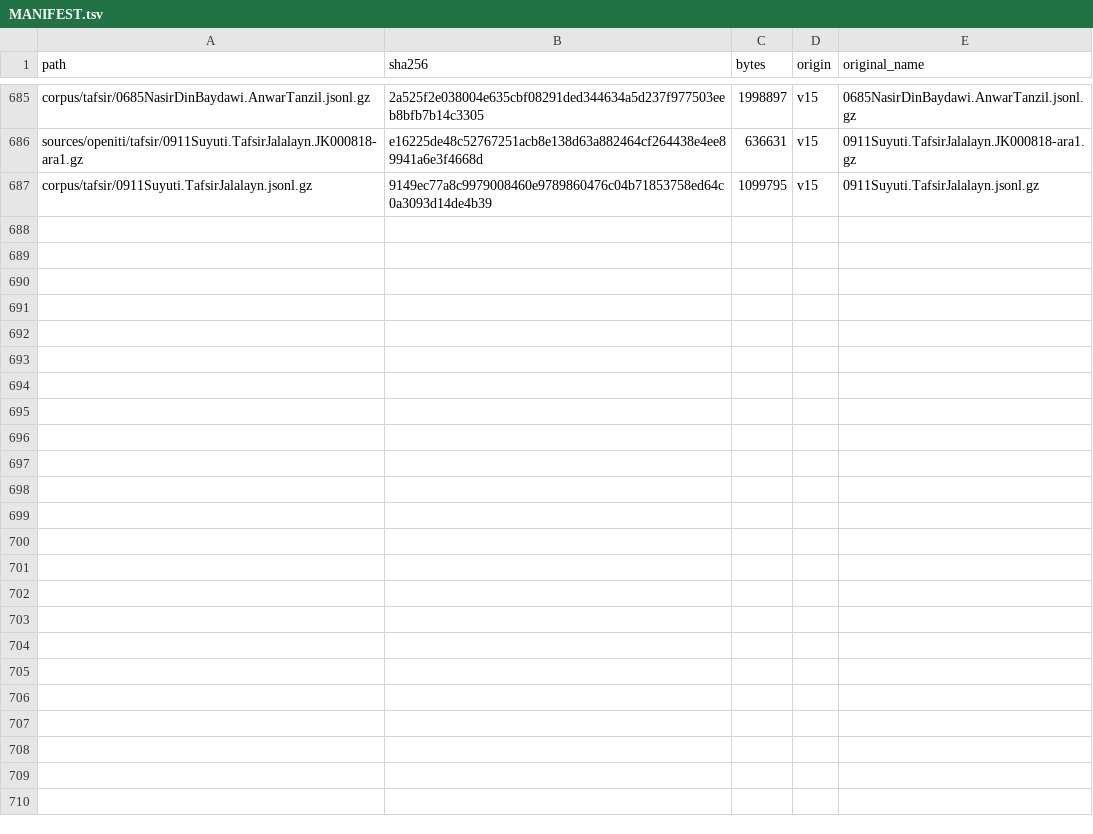
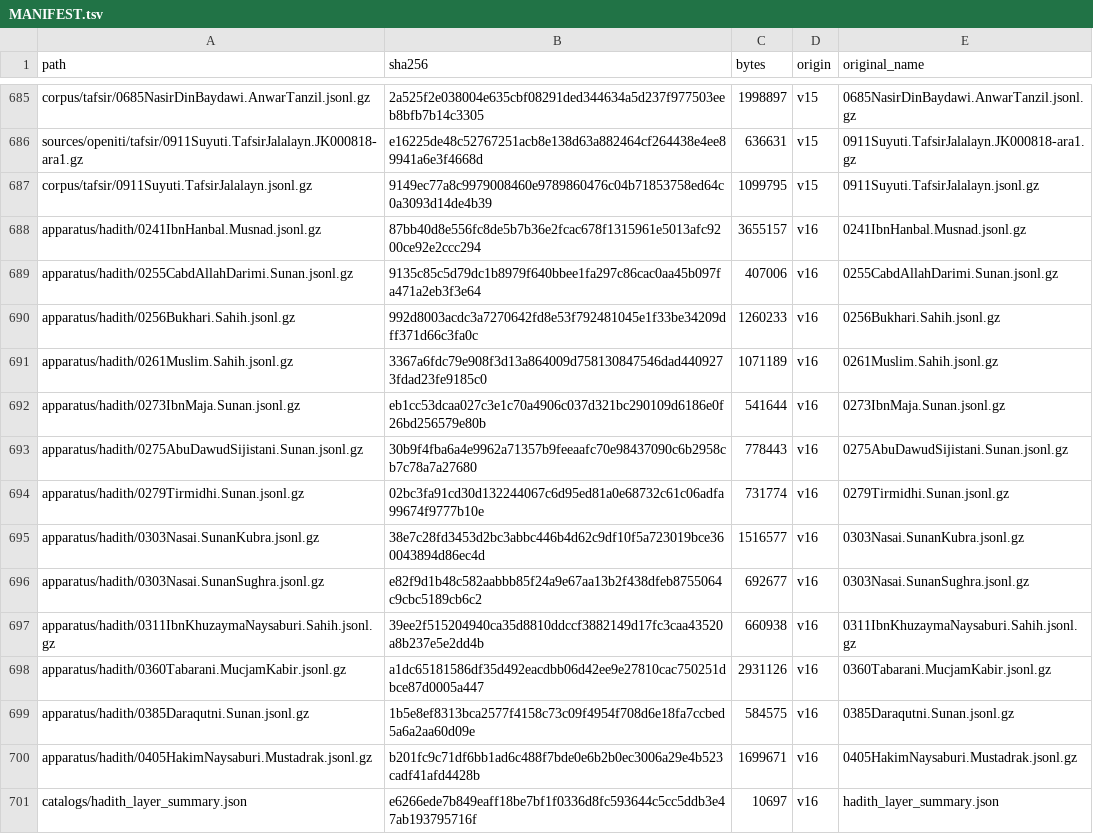
Before and after one commit to z98s2hdjfv-maker/islamic-library, a TSV file: MANIFEST.tsv, drawn as a sheet; only a part is shown, gaps mark what is left out.

```diff
--- a/MANIFEST.tsv
+++ b/MANIFEST.tsv
@@ -687 +687,15 @@ sources/openiti/tafsir/0911Suyuti.TafsirJalalayn.JK000818-ara1.gz	e16225de48c527
 corpus/tafsir/0911Suyuti.TafsirJalalayn.jsonl.gz	9149ec77a8c9979008460e9789860476c04b71853758ed64c0a3093d14de4b39	1099795	v15	0911Suyuti.TafsirJalalayn.jsonl.gz
+apparatus/hadith/0241IbnHanbal.Musnad.jsonl.gz	87bb40d8e556fc8de5b7b36e2fcac678f1315961e5013afc9200ce92e2ccc294	3655157	v16	0241IbnHanbal.Musnad.jsonl.gz
+apparatus/hadith/0255CabdAllahDarimi.Sunan.jsonl.gz	9135c85c5d79dc1b8979f640bbee1fa297c86cac0aa45b097fa471a2eb3f3e64	407006	v16	0255CabdAllahDarimi.Sunan.jsonl.gz
+apparatus/hadith/0256Bukhari.Sahih.jsonl.gz	992d8003acdc3a7270642fd8e53f792481045e1f33be34209dff371d66c3fa0c	1260233	v16	0256Bukhari.Sahih.jsonl.gz
+apparatus/hadith/0261Muslim.Sahih.jsonl.gz	3367a6fdc79e908f3d13a864009d758130847546dad4409273fdad23fe9185c0	1071189	v16	0261Muslim.Sahih.jsonl.gz
+apparatus/hadith/0273IbnMaja.Sunan.jsonl.gz	eb1cc53dcaa027c3e1c70a4906c037d321bc290109d6186e0f26bd256579e80b	541644	v16	0273IbnMaja.Sunan.jsonl.gz
+apparatus/hadith/0275AbuDawudSijistani.Sunan.jsonl.gz	30b9f4fba6a4e9962a71357b9feeaafc70e98437090c6b2958cb7c78a7a27680	778443	v16	0275AbuDawudSijistani.Sunan.jsonl.gz
+apparatus/hadith/0279Tirmidhi.Sunan.jsonl.gz	02bc3fa91cd30d132244067c6d95ed81a0e68732c61c06adfa99674f9777b10e	731774	v16	0279Tirmidhi.Sunan.jsonl.gz
+apparatus/hadith/0303Nasai.SunanKubra.jsonl.gz	38e7c28fd3453d2bc3abbc446b4d62c9df10f5a723019bce360043894d86ec4d	1516577	v16	0303Nasai.SunanKubra.jsonl.gz
+apparatus/hadith/0303Nasai.SunanSughra.jsonl.gz	e82f9d1b48c582aabbb85f24a9e67aa13b2f438dfeb8755064c9cbc5189cb6c2	692677	v16	0303Nasai.SunanSughra.jsonl.gz
+apparatus/hadith/0311IbnKhuzaymaNaysaburi.Sahih.jsonl.gz	39ee2f515204940ca35d8810ddccf3882149d17fc3caa43520a8b237e5e2dd4b	660938	v16	0311IbnKhuzaymaNaysaburi.Sahih.jsonl.gz
+apparatus/hadith/0360Tabarani.MucjamKabir.jsonl.gz	a1dc65181586df35d492eacdbb06d42ee9e27810cac750251dbce87d0005a447	2931126	v16	0360Tabarani.MucjamKabir.jsonl.gz
+apparatus/hadith/0385Daraqutni.Sunan.jsonl.gz	1b5e8ef8313bca2577f4158c73c09f4954f708d6e18fa7ccbed5a6a2aa60d09e	584575	v16	0385Daraqutni.Sunan.jsonl.gz
+apparatus/hadith/0405HakimNaysaburi.Mustadrak.jsonl.gz	b201fc9c71df6bb1ad6c488f7bde0e6b2b0ec3006a29e4b523cadf41afd4428b	1699671	v16	0405HakimNaysaburi.Mustadrak.jsonl.gz
+catalogs/hadith_layer_summary.json	e6266ede7b849eaff18be7bf1f0336d8fc593644c5cc5ddb3e47ab193795716f	10697	v16	hadith_layer_summary.json
```
Also changed, not shown: 18 other files.
